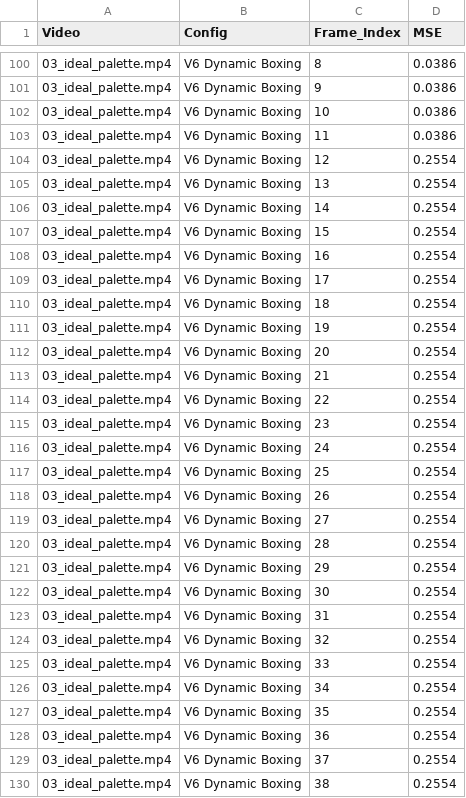
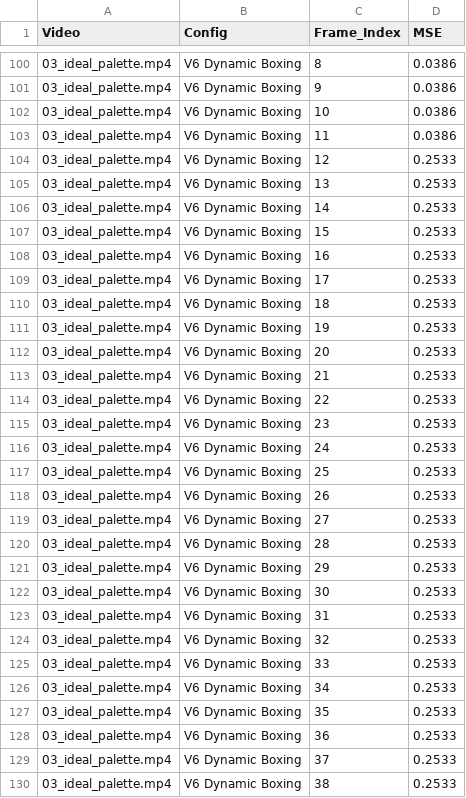
Before and after one commit to srijan-nodes/trajectory_codec, a CSV file: frame_mse_report.csv, drawn as a sheet; only a part is shown, gaps mark what is left out; the diff covers the shown part only.

```diff
--- a/frame_mse_report.csv
+++ b/frame_mse_report.csv
@@ -103,28 +103,28 @@ Video,Config,Frame_Index,MSE
 03_ideal_palette.mp4,V6 Dynamic Boxing,11,0.0386
-03_ideal_palette.mp4,V6 Dynamic Boxing,12,0.2554
-03_ideal_palette.mp4,V6 Dynamic Boxing,13,0.2554
-03_ideal_palette.mp4,V6 Dynamic Boxing,14,0.2554
-03_ideal_palette.mp4,V6 Dynamic Boxing,15,0.2554
-03_ideal_palette.mp4,V6 Dynamic Boxing,16,0.2554
-03_ideal_palette.mp4,V6 Dynamic Boxing,17,0.2554
-03_ideal_palette.mp4,V6 Dynamic Boxing,18,0.2554
-03_ideal_palette.mp4,V6 Dynamic Boxing,19,0.2554
-03_ideal_palette.mp4,V6 Dynamic Boxing,20,0.2554
-03_ideal_palette.mp4,V6 Dynamic Boxing,21,0.2554
-03_ideal_palette.mp4,V6 Dynamic Boxing,22,0.2554
-03_ideal_palette.mp4,V6 Dynamic Boxing,23,0.2554
-03_ideal_palette.mp4,V6 Dynamic Boxing,24,0.2554
-03_ideal_palette.mp4,V6 Dynamic Boxing,25,0.2554
-03_ideal_palette.mp4,V6 Dynamic Boxing,26,0.2554
-03_ideal_palette.mp4,V6 Dynamic Boxing,27,0.2554
-03_ideal_palette.mp4,V6 Dynamic Boxing,28,0.2554
-03_ideal_palette.mp4,V6 Dynamic Boxing,29,0.2554
-03_ideal_palette.mp4,V6 Dynamic Boxing,30,0.2554
-03_ideal_palette.mp4,V6 Dynamic Boxing,31,0.2554
-03_ideal_palette.mp4,V6 Dynamic Boxing,32,0.2554
-03_ideal_palette.mp4,V6 Dynamic Boxing,33,0.2554
-03_ideal_palette.mp4,V6 Dynamic Boxing,34,0.2554
-03_ideal_palette.mp4,V6 Dynamic Boxing,35,0.2554
-03_ideal_palette.mp4,V6 Dynamic Boxing,36,0.2554
-03_ideal_palette.mp4,V6 Dynamic Boxing,37,0.2554
-03_ideal_palette.mp4,V6 Dynamic Boxing,38,0.2554
+03_ideal_palette.mp4,V6 Dynamic Boxing,12,0.2533
+03_ideal_palette.mp4,V6 Dynamic Boxing,13,0.2533
+03_ideal_palette.mp4,V6 Dynamic Boxing,14,0.2533
+03_ideal_palette.mp4,V6 Dynamic Boxing,15,0.2533
+03_ideal_palette.mp4,V6 Dynamic Boxing,16,0.2533
+03_ideal_palette.mp4,V6 Dynamic Boxing,17,0.2533
+03_ideal_palette.mp4,V6 Dynamic Boxing,18,0.2533
+03_ideal_palette.mp4,V6 Dynamic Boxing,19,0.2533
+03_ideal_palette.mp4,V6 Dynamic Boxing,20,0.2533
+03_ideal_palette.mp4,V6 Dynamic Boxing,21,0.2533
+03_ideal_palette.mp4,V6 Dynamic Boxing,22,0.2533
+03_ideal_palette.mp4,V6 Dynamic Boxing,23,0.2533
+03_ideal_palette.mp4,V6 Dynamic Boxing,24,0.2533
+03_ideal_palette.mp4,V6 Dynamic Boxing,25,0.2533
+03_ideal_palette.mp4,V6 Dynamic Boxing,26,0.2533
+03_ideal_palette.mp4,V6 Dynamic Boxing,27,0.2533
+03_ideal_palette.mp4,V6 Dynamic Boxing,28,0.2533
+03_ideal_palette.mp4,V6 Dynamic Boxing,29,0.2533
+03_ideal_palette.mp4,V6 Dynamic Boxing,30,0.2533
+03_ideal_palette.mp4,V6 Dynamic Boxing,31,0.2533
+03_ideal_palette.mp4,V6 Dynamic Boxing,32,0.2533
+03_ideal_palette.mp4,V6 Dynamic Boxing,33,0.2533
+03_ideal_palette.mp4,V6 Dynamic Boxing,34,0.2533
+03_ideal_palette.mp4,V6 Dynamic Boxing,35,0.2533
+03_ideal_palette.mp4,V6 Dynamic Boxing,36,0.2533
+03_ideal_palette.mp4,V6 Dynamic Boxing,37,0.2533
+03_ideal_palette.mp4,V6 Dynamic Boxing,38,0.2533
```
Also changed, not shown: 79 edited cells elsewhere in this file, rdo_report_v5.csv, 1 other file.
